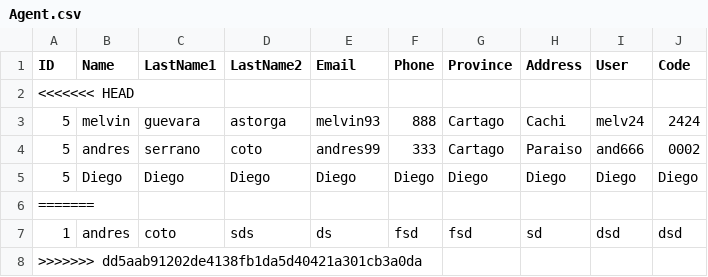
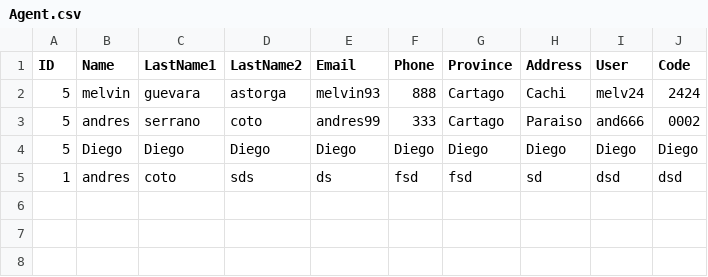
Before and after one commit to AndresCotoSerrano/Proyecto_1_Algoritmos_2018, a CSV file: Proyecto_1_Algoritmos_2018/Agent.csv, drawn as a sheet; the diff names each change by its address in the sheet, - before the commit and + after, or states it on an @@ line.

```diff
--- a/Proyecto_1_Algoritmos_2018/Agent.csv
+++ b/Proyecto_1_Algoritmos_2018/Agent.csv
-row 2: <<<<<<< HEAD
-row 6: =======
-row 8: >>>>>>> dd5aab91202de4138fb1da5d40421a301cb3a0da
```
Also changed, not shown: 4 other files.
